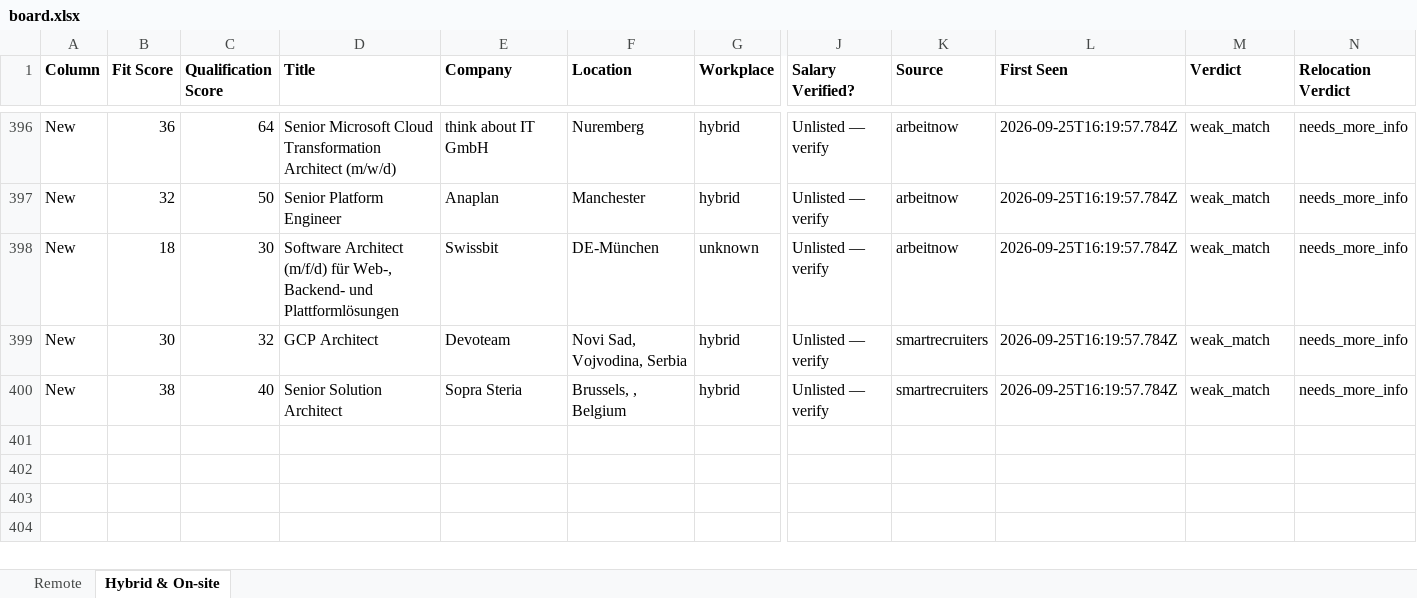
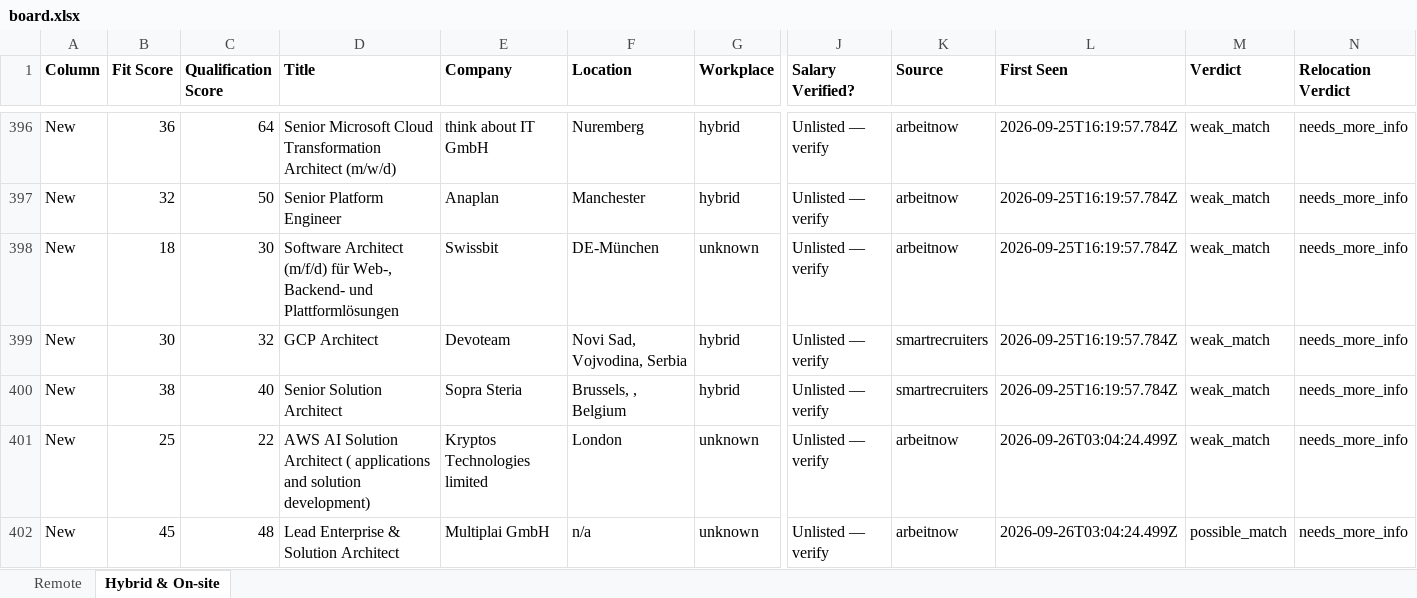
Before and after one commit to naijadamus/goodfela.com, an Excel workbook: hunt/board.xlsx, sheet Hybrid & On-site, drawn as a sheet; only a part is shown, gaps mark what is left out; values as stored, in another font and other column widths than the file's, no borders; rows hold the shown columns only; the diff names each change by its address in the sheet, - before the commit and + after, or states it on an @@ line.

```diff
--- a/hunt/board.xlsx (sheet Hybrid & On-site)
+++ b/hunt/board.xlsx (sheet Hybrid & On-site)
+row 401: New | 25 | 22 | AWS AI Solution Architect ( applications and solution development) | Kryptos Technologies limited | London | unknown | Unlisted — verify | arbeitnow | 2026-09-26T03:04:24.499Z | weak_match | needs_more_info
+row 402: New | 45 | 48 | Lead Enterprise & Solution Architect | Multiplai GmbH | n/a | unknown | Unlisted — verify | arbeitnow | 2026-09-26T03:04:24.499Z | possible_match | needs_more_info
```
Also changed, not shown: sheet Remote, 1 other file.
